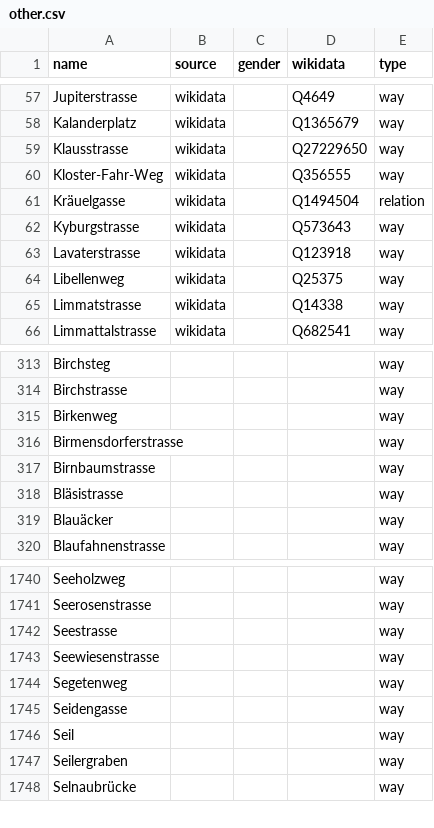
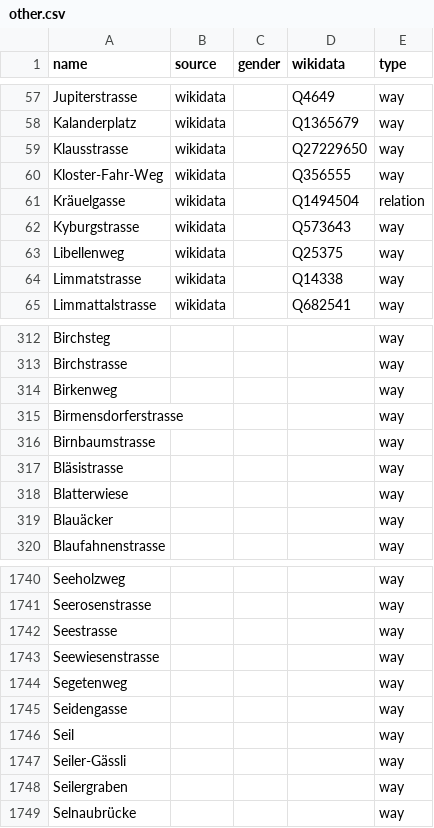
Before and after one commit to EqualStreetNames/equalstreetnames-zurich, a CSV file: data/other.csv, drawn as a sheet; only a part is shown, gaps mark what is left out.

```diff
--- a/data/other.csv
+++ b/data/other.csv
@@ -62,3 +62,2 @@ Kräuelgasse,wikidata,,Q1494504,relation
 Kyburgstrasse,wikidata,,Q573643,way
-Lavaterstrasse,wikidata,,Q123918,way
 Libellenweg,wikidata,,Q25375,way
@@ -318,2 +317,3 @@ Birnbaumstrasse,,,,way
 Bläsistrasse,,,,way
+Blatterwiese,,,,way
 Blauäcker,,,,way
@@ -1746,2 +1746,3 @@ Seidengasse,,,,way
 Seil,,,,way
+Seiler-Gässli,,,,way
 Seilergraben,,,,way
```
Also changed, not shown: data/gender.csv, 3 other files.
